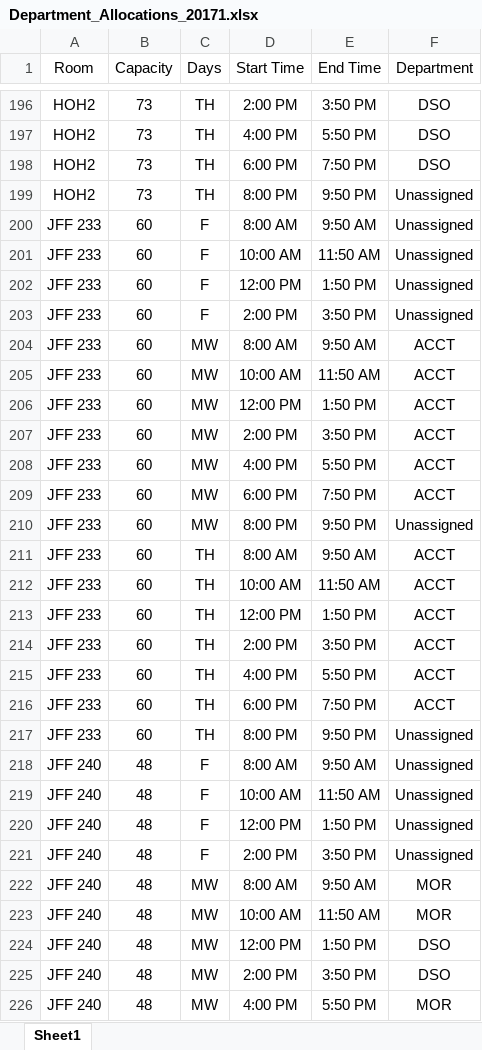
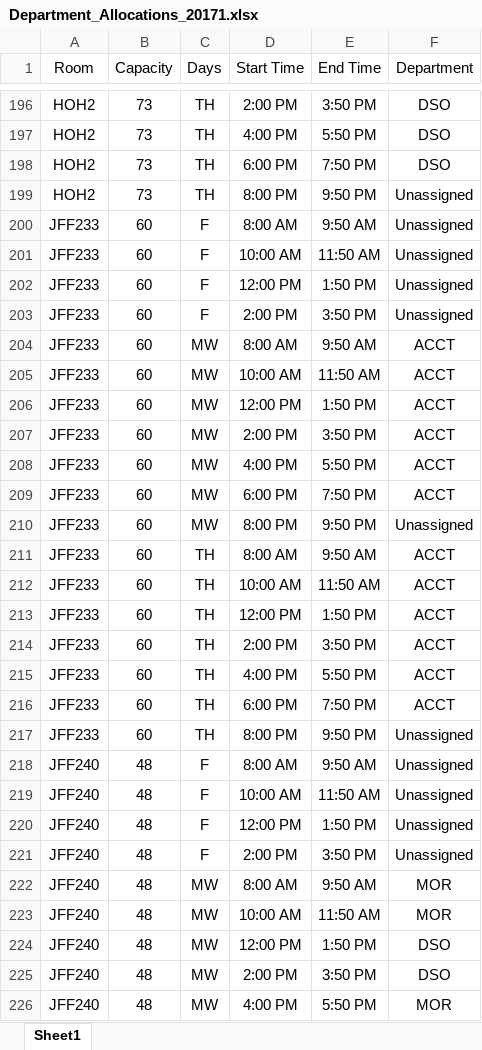
Before and after one commit to aspiringfastlaner/DSO-570-Final-Project---Scheduling-Optimization, an Excel workbook: Raw Data/Department_Allocations_20171.xlsx, sheet Sheet1, drawn as a sheet; only a part is shown, gaps mark what is left out; values as stored, in another font and other column widths than the file's, no borders; the diff covers the shown part only; the diff names each change by its address in the sheet, - before the commit and + after, or states it on an @@ line.

```diff
--- a/Raw Data/Department_Allocations_20171.xlsx (sheet Sheet1)
+++ b/Raw Data/Department_Allocations_20171.xlsx (sheet Sheet1)
-A200:A217 (Room): JFF 233
+A200:A217 (Room): JFF233
-A218:A226 (Room): JFF 240
+A218:A226 (Room): JFF240
```
Also changed, not shown: 387 edited cells elsewhere in this sheet, Raw Data/Marshall_Room_Capacity_Chart.xlsx, 16 other files.
